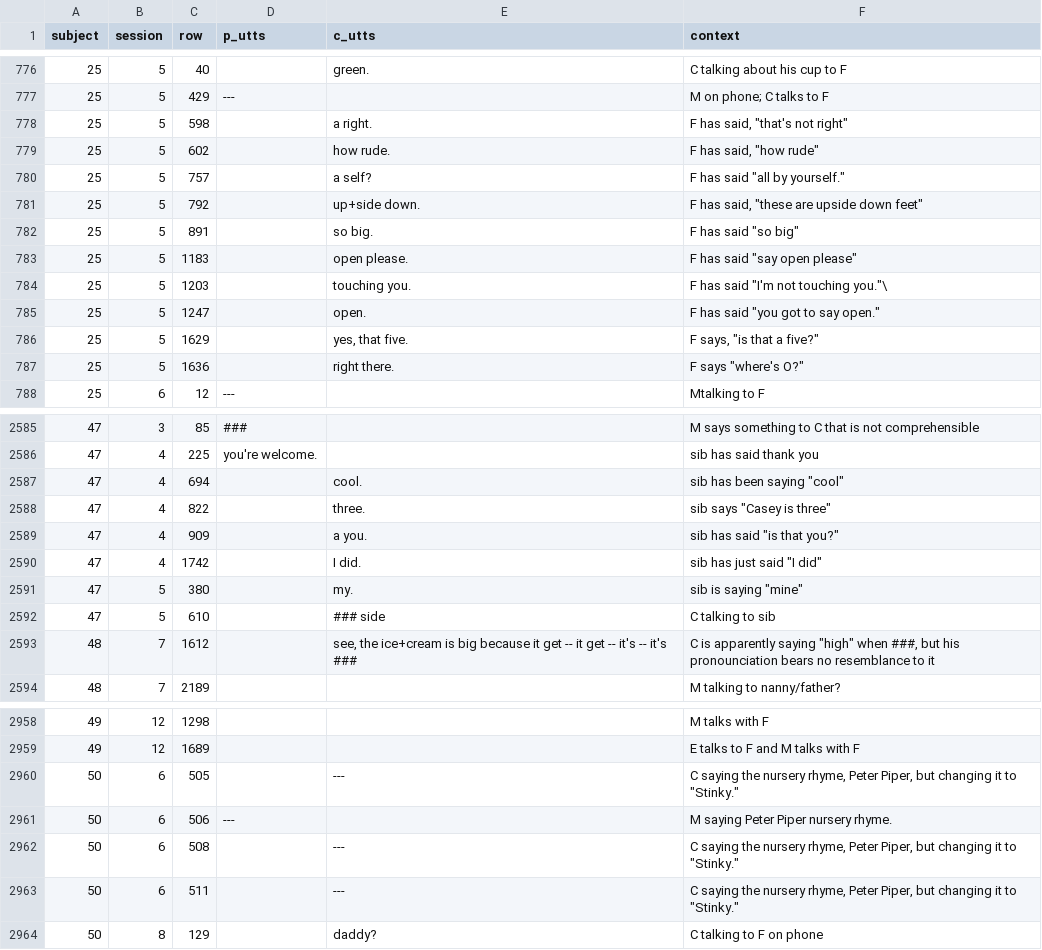
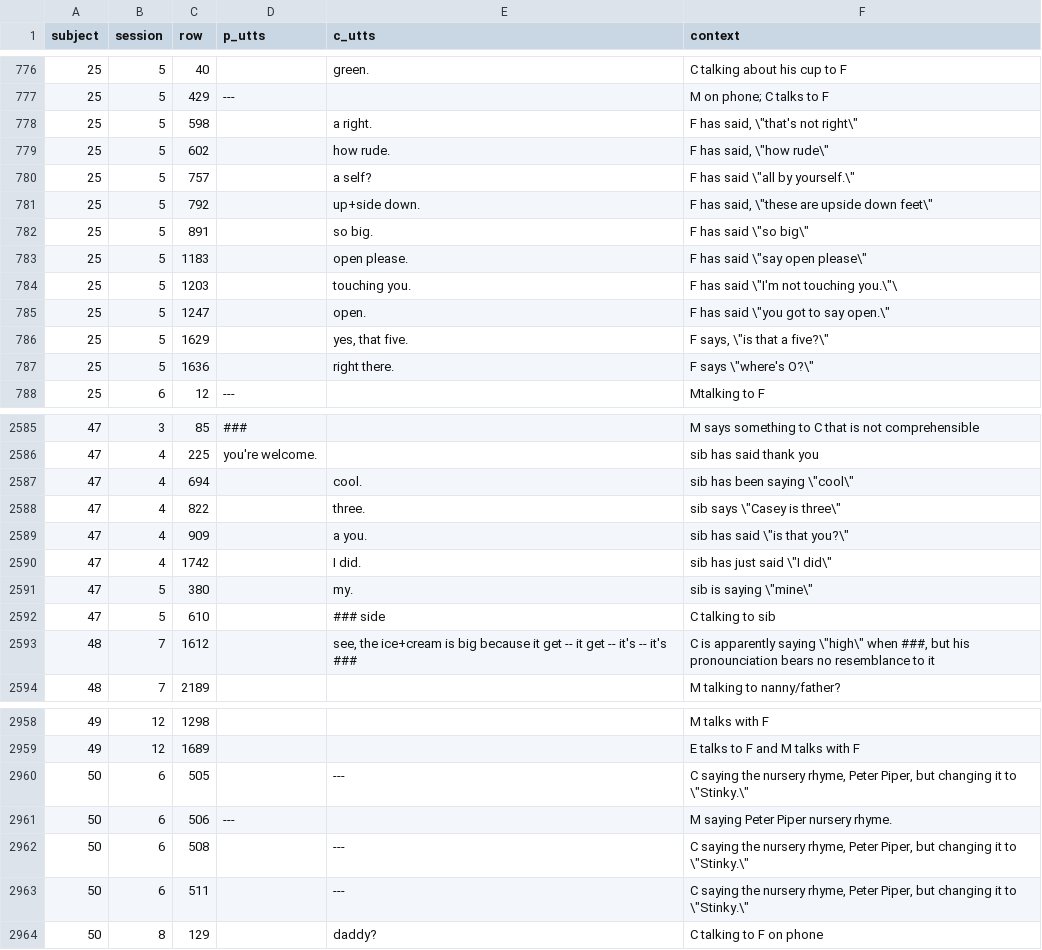
Before and after one commit to joyrexus/ldp, a TSV file: reports/rebecca/2014-02-19/report-2.tsv, drawn as a sheet; only a part is shown, gaps mark what is left out; the diff covers the shown part only.

Commit message:
fix quotes

```diff
--- a/reports/rebecca/2014-02-19/report-2.tsv
+++ b/reports/rebecca/2014-02-19/report-2.tsv
@@ -777,12 +777,12 @@ subject	session	row	p_utts	c_utts	context
 25	5	429	---		M on phone; C talks to F
-25	5	598		a right.	F has said, "that's not right"
-25	5	602		how rude.	F has said, "how rude"
-25	5	757		a self?	F has said "all by yourself."
-25	5	792		up+side down.	F has said, "these are upside down feet"
-25	5	891		so big.	F has said "so big"
-25	5	1183		open please.	F has said "say open please"
-25	5	1203		touching you.	F has said "I'm not touching you."\
-25	5	1247		open.	F has said "you got to say open."
-25	5	1629		yes, that five.	F says, "is that a five?"
-25	5	1636		right there.	F says "where's O?"
+25	5	598		a right.	F has said, \"that's not right\"
+25	5	602		how rude.	F has said, \"how rude\"
+25	5	757		a self?	F has said \"all by yourself.\"
+25	5	792		up+side down.	F has said, \"these are upside down feet\"
+25	5	891		so big.	F has said \"so big\"
+25	5	1183		open please.	F has said \"say open please\"
+25	5	1203		touching you.	F has said \"I'm not touching you.\"\
+25	5	1247		open.	F has said \"you got to say open.\"
+25	5	1629		yes, that five.	F says, \"is that a five?\"
+25	5	1636		right there.	F says \"where's O?\"
 25	6	12	---		Mtalking to F
@@ -2586,9 +2586,9 @@ subject	session	row	p_utts	c_utts	context
 47	4	225	you're welcome.		sib has said thank you
-47	4	694		cool.	sib has been saying "cool"
-47	4	822		three.	sib says "Casey is three"
-47	4	909		a you.	sib has said "is that you?"
-47	4	1742		I did.	sib has just said "I did"
-47	5	380		my.	sib is saying "mine"
+47	4	694		cool.	sib has been saying \"cool\"
+47	4	822		three.	sib says \"Casey is three\"
+47	4	909		a you.	sib has said \"is that you?\"
+47	4	1742		I did.	sib has just said \"I did\"
+47	5	380		my.	sib is saying \"mine\"
 47	5	610		### side	C talking to sib
-48	7	1612		see, the ice+cream is big because it get -- it get -- it's -- it's ###	C is apparently saying "high" when ###, but his pronounciation bears no resemblance to it
+48	7	1612		see, the ice+cream is big because it get -- it get -- it's -- it's ###	C is apparently saying \"high\" when ###, but his pronounciation bears no resemblance to it
 48	7	2189			M talking to nanny/father?
@@ -2959,6 +2959,6 @@ subject	session	row	p_utts	c_utts	context
 49	12	1689			E talks to F and M talks with F
-50	6	505		---	C saying the nursery rhyme, Peter Piper, but changing it to "Stinky."
+50	6	505		---	C saying the nursery rhyme, Peter Piper, but changing it to \"Stinky.\"
 50	6	506	---		M saying Peter Piper nursery rhyme.
-50	6	508		---	C saying the nursery rhyme, Peter Piper, but changing it to "Stinky."
-50	6	511		---	C saying the nursery rhyme, Peter Piper, but changing it to "Stinky."
+50	6	508		---	C saying the nursery rhyme, Peter Piper, but changing it to \"Stinky.\"
+50	6	511		---	C saying the nursery rhyme, Peter Piper, but changing it to \"Stinky.\"
 50	8	129		daddy?	C talking to F on phone
```
Also changed, not shown: 34 edited cells elsewhere in this file.
